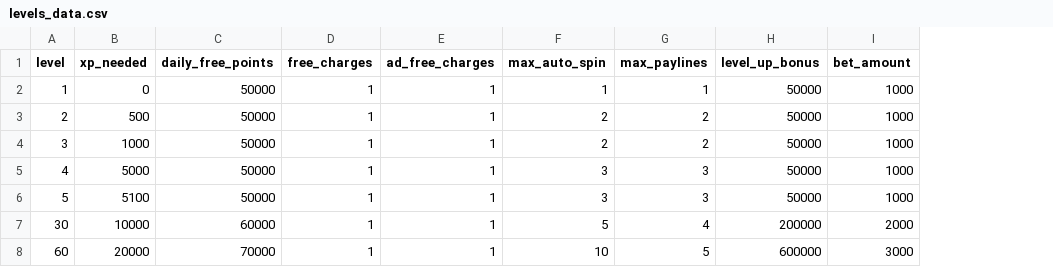
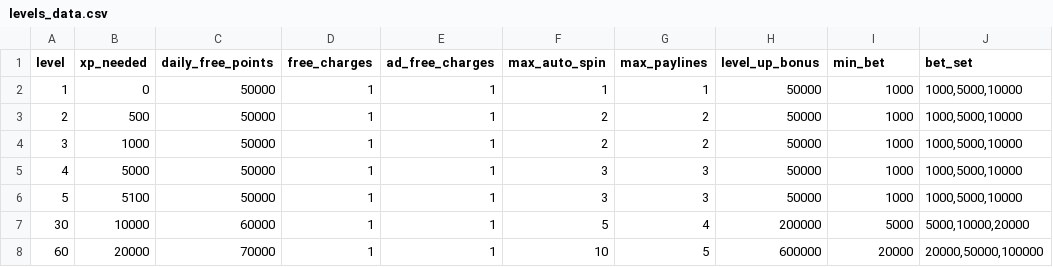
Before and after one commit to hummer91/slot2earn, a CSV file: csv/levels_data.csv, drawn as a sheet; the diff names each change by its address in the sheet, - before the commit and + after, or states it on an @@ line.

Commit message:
ver 0.2.3 make bet unit per level, paylines conversion update

```diff
--- a/csv/levels_data.csv
+++ b/csv/levels_data.csv
+column J (bet_set), rows 2-8: 1000,5000,10000 | 1000,5000,10000 | 1000,5000,10000 | 1000,5000,10000 | 1000,5000,10000 | 5000,10000,20000 | 20000,50000,100000
-I1: bet_amount
+I1: min_bet
-I7 (min_bet): 2000
+I7 (min_bet): 5000
-I8 (min_bet): 3000
+I8 (min_bet): 20000
```
Also changed, not shown: csv/user_data.csv, 13 other files.
